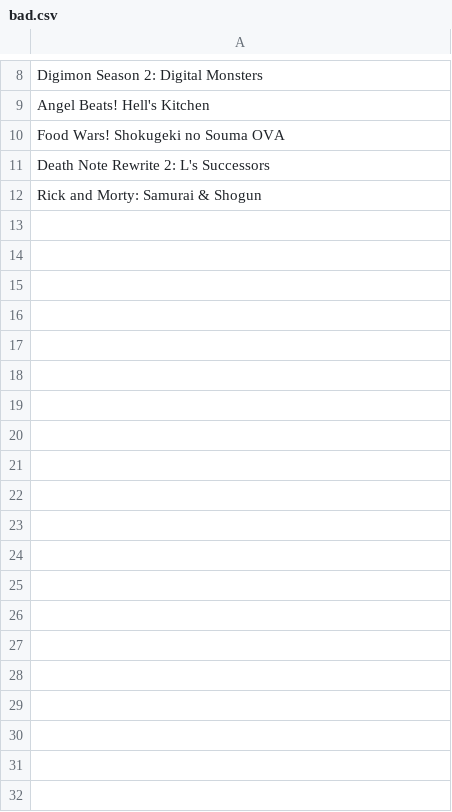
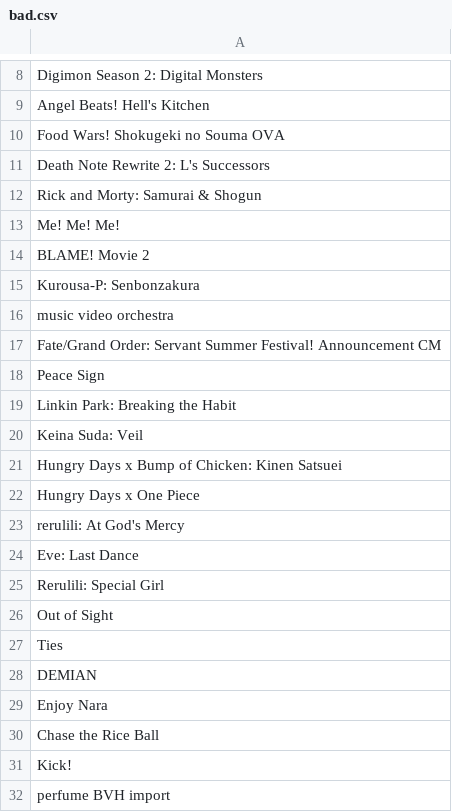
Before and after one commit to wolfborg/anitransfer, a CSV file: bad.csv, drawn as a sheet; only a part is shown, gaps mark what is left out; the diff covers the shown part only; the diff names each change by its address in the sheet, - before the commit and + after, or states it on an @@ line.

```diff
--- a/bad.csv
+++ b/bad.csv
+row 13: Me! Me! Me!
+row 14: BLAME! Movie 2
+row 15: Kurousa-P: Senbonzakura
+row 16: music video orchestra
+row 17: Fate/Grand Order: Servant Summer Festival! Announcement CM
+row 18: Peace Sign
+row 19: Linkin Park: Breaking the Habit
+row 20: Keina Suda: Veil
+row 21: Hungry Days x Bump of Chicken: Kinen Satsuei
+row 22: Hungry Days x One Piece
+row 23: rerulili: At God's Mercy
+row 24: Eve: Last Dance
+row 25: Rerulili: Special Girl
+row 26: Out of Sight
+row 27: Ties
+row 28: DEMIAN
+row 29: Enjoy Nara
+row 30: Chase the Rice Ball
+row 31: Kick!
+row 32: perfume BVH import
```
Also changed, not shown: 61 added rows elsewhere in this file, 1 other file.
